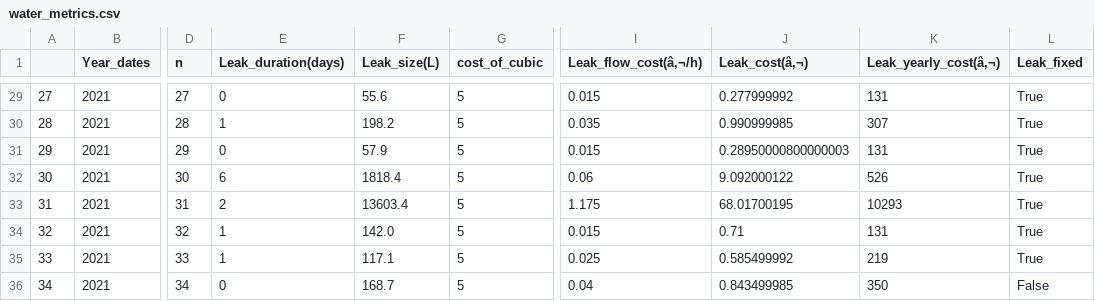
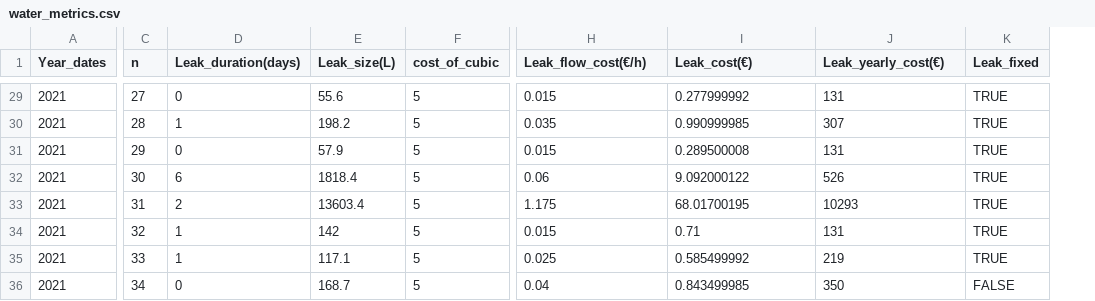
Before and after one commit to simofleanta/Data_coding_preparations, a CSV file: metrics_w/water_metrics.csv, drawn as a sheet; only a part is shown, gaps mark what is left out; removed rows and columns are numbered as before the commit, all else as after; the diff covers the shown part only; the diff names each change by its address in the sheet, - before the commit and + after, or states it on an @@ line.

```diff
--- a/metrics_w/water_metrics.csv
+++ b/metrics_w/water_metrics.csv
-column A, rows 29-36: 27 | 28 | 29 | 30 | 31 | 32 | 33 | 34
-H1: Leak_flow_cost(â‚¬/h)
+H1: Leak_flow_cost(€/h)
-I1: Leak_cost(â‚¬)
+I1: Leak_cost(€)
-J1: Leak_yearly_cost(â‚¬)
+J1: Leak_yearly_cost(€)
-K29:K35 (Leak_fixed): True
+K29:K35 (Leak_fixed): TRUE
-I31 (Leak_cost(€)): 0.28950000800000003
+I31 (Leak_cost(€)): 0.289500008
-E34 (Leak_size(L)): 142.0
+E34 (Leak_size(L)): 142
-K36 (Leak_fixed): False
+K36 (Leak_fixed): FALSE
```
Also changed, not shown: 37 edited cells elsewhere in this file, 1 other file.
